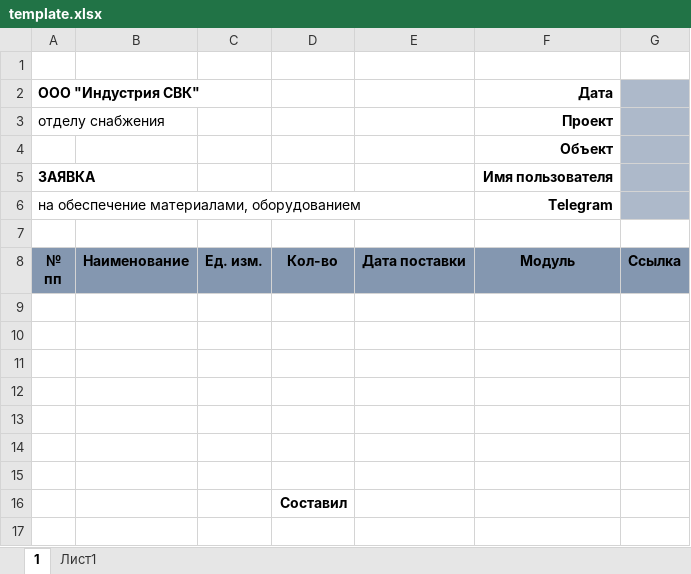
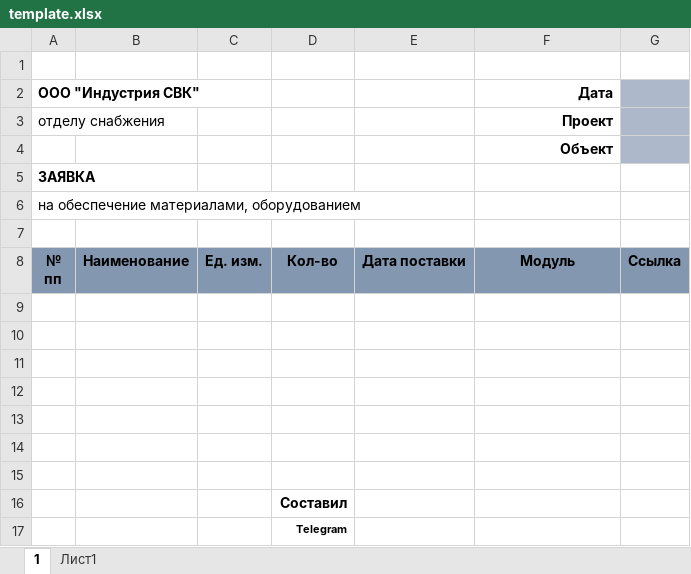
Before and after one commit to AntonbyST/zayavki_bot, an Excel workbook: template.xlsx, sheet 1, drawn as a sheet; values as stored, in another font and other column widths than the file's, no borders; table styles not drawn; the diff names each change by its address in the sheet, - before the commit and + after, or states it on an @@ line.

```diff
--- a/template.xlsx (sheet 1)
+++ b/template.xlsx (sheet 1)
-F5 (Дата): Имя пользователя
+F5 (Дата): (empty)
-G5:G6 fill: #ADB9CA
+G5:G6 fill: none
-F6 (Дата): Telegram
+F6 (Дата): (empty)
+row 17:  |  |  | Telegram
```
Also changed, not shown: 1 other file.
